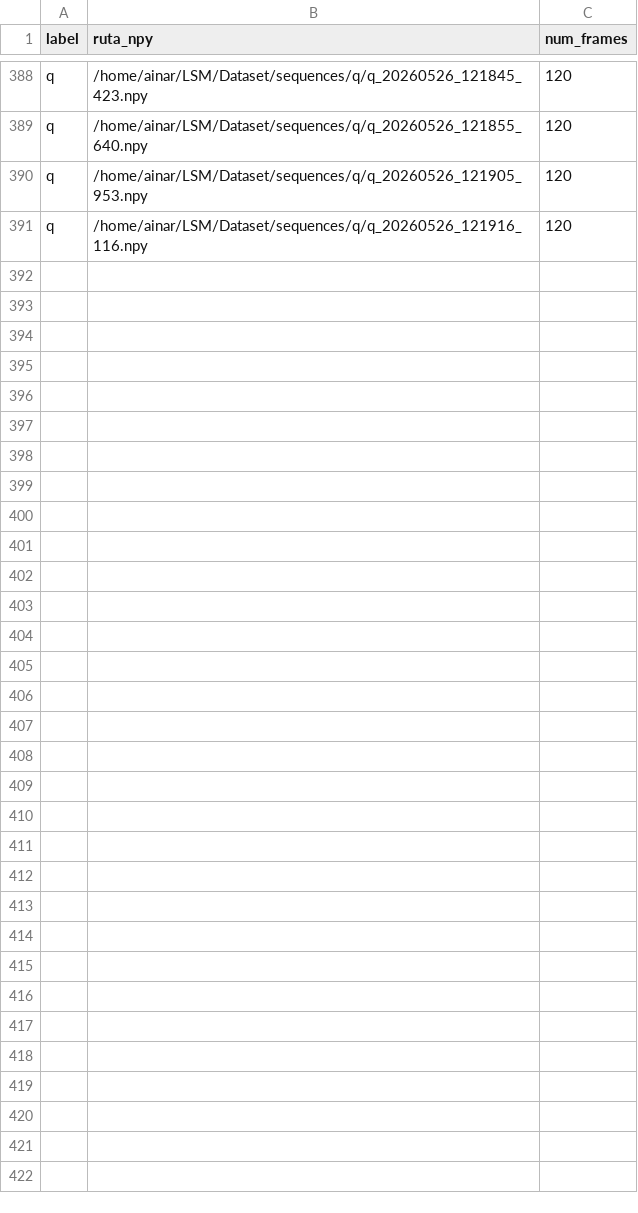
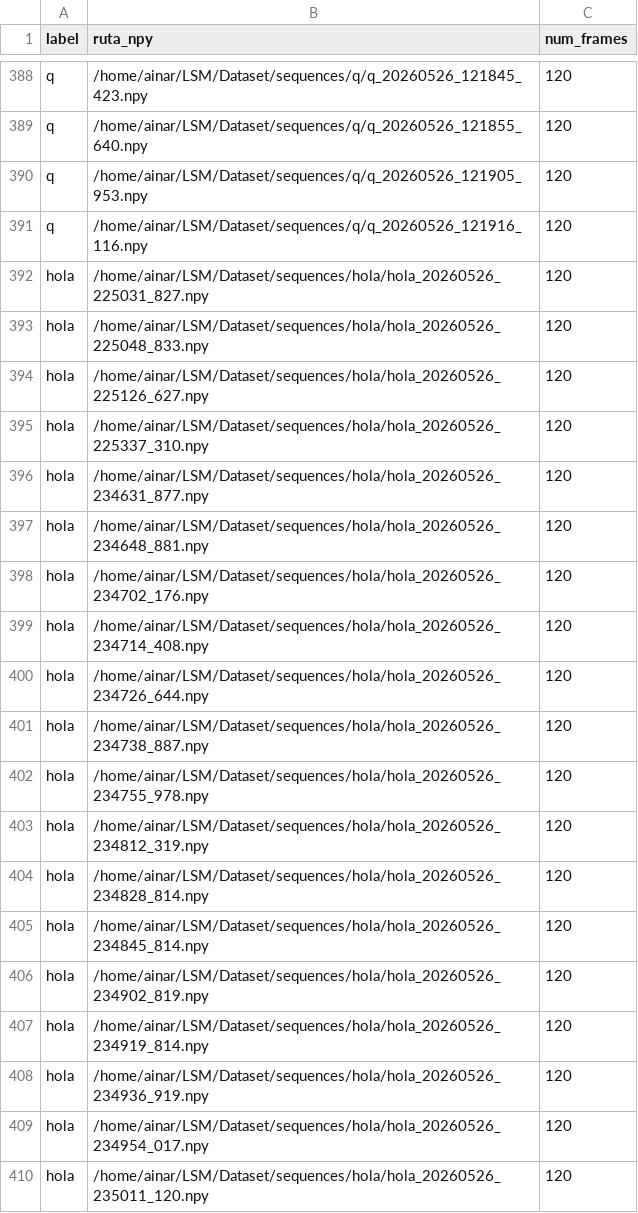
Before and after one commit to Marcos0526/LSM, a CSV file: Dataset/hand_landmarks_motion.csv, drawn as a sheet; only a part is shown, gaps mark what is left out; the diff covers the shown part only.

Commit message:
Agregué 40 grabaciones de 'hola' (Ainar)

```diff
--- a/Dataset/hand_landmarks_motion.csv
+++ b/Dataset/hand_landmarks_motion.csv
@@ -391 +391,20 @@ q,/home/ainar/LSM/Dataset/sequences/q/q_20260526_121905_953.npy,120
 q,/home/ainar/LSM/Dataset/sequences/q/q_20260526_121916_116.npy,120
+hola,/home/ainar/LSM/Dataset/sequences/hola/hola_20260526_225031_827.npy,120
+hola,/home/ainar/LSM/Dataset/sequences/hola/hola_20260526_225048_833.npy,120
+hola,/home/ainar/LSM/Dataset/sequences/hola/hola_20260526_225126_627.npy,120
+hola,/home/ainar/LSM/Dataset/sequences/hola/hola_20260526_225337_310.npy,120
+hola,/home/ainar/LSM/Dataset/sequences/hola/hola_20260526_234631_877.npy,120
+hola,/home/ainar/LSM/Dataset/sequences/hola/hola_20260526_234648_881.npy,120
+hola,/home/ainar/LSM/Dataset/sequences/hola/hola_20260526_234702_176.npy,120
+hola,/home/ainar/LSM/Dataset/sequences/hola/hola_20260526_234714_408.npy,120
+hola,/home/ainar/LSM/Dataset/sequences/hola/hola_20260526_234726_644.npy,120
+hola,/home/ainar/LSM/Dataset/sequences/hola/hola_20260526_234738_887.npy,120
+hola,/home/ainar/LSM/Dataset/sequences/hola/hola_20260526_234755_978.npy,120
+hola,/home/ainar/LSM/Dataset/sequences/hola/hola_20260526_234812_319.npy,120
+hola,/home/ainar/LSM/Dataset/sequences/hola/hola_20260526_234828_814.npy,120
+hola,/home/ainar/LSM/Dataset/sequences/hola/hola_20260526_234845_814.npy,120
+hola,/home/ainar/LSM/Dataset/sequences/hola/hola_20260526_234902_819.npy,120
+hola,/home/ainar/LSM/Dataset/sequences/hola/hola_20260526_234919_814.npy,120
+hola,/home/ainar/LSM/Dataset/sequences/hola/hola_20260526_234936_919.npy,120
+hola,/home/ainar/LSM/Dataset/sequences/hola/hola_20260526_234954_017.npy,120
+hola,/home/ainar/LSM/Dataset/sequences/hola/hola_20260526_235011_120.npy,120
```
Also changed, not shown: 25 added rows elsewhere in this file, 40 other files.
